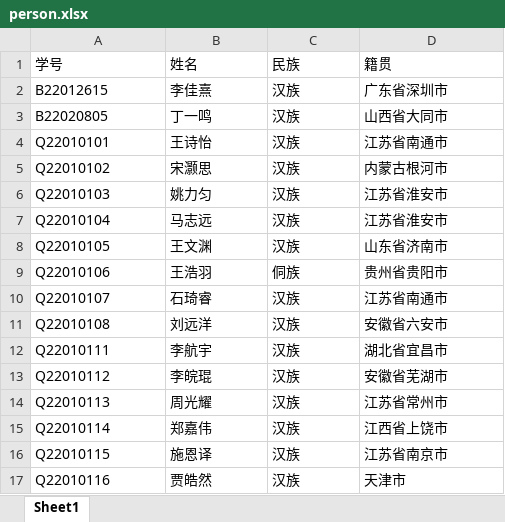
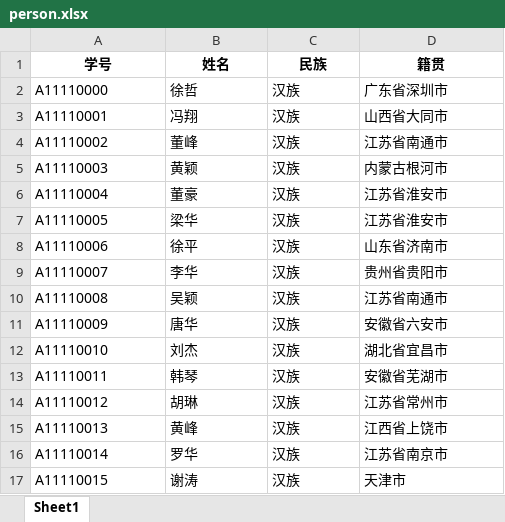
Before and after one commit to xiaozhexz246/Graduate-Destination-Map, an Excel workbook: person.xlsx, sheet Sheet1, drawn as a sheet; only a part is shown; values as stored, in another font and other column widths than the file's, no borders; removed rows and columns are numbered as before the commit, all else as after; the diff covers the shown part only; the diff names each change by its address in the sheet, - before the commit and + after, or states it on an @@ line.

```diff
--- a/person.xlsx (sheet Sheet1)
+++ b/person.xlsx (sheet Sheet1)
@@ A1:D1 bold: off → on, alignment: left → center @@
-A2 (学号): B22012615
+A2 (学号): A11110000
-B2 (姓名): 李佳熹
+B2 (姓名): 徐哲
-A3 (学号): B22020805
+A3 (学号): A11110001
-B3 (姓名): 丁一鸣
+B3 (姓名): 冯翔
-A4 (学号): Q22010101
+A4 (学号): A11110002
-B4 (姓名): 王诗怡
+B4 (姓名): 董峰
-A5 (学号): Q22010102
+A5 (学号): A11110003
-B5 (姓名): 宋灏思
+B5 (姓名): 黄颖
-A6 (学号): Q22010103
+A6 (学号): A11110004
-B6 (姓名): 姚力匀
+B6 (姓名): 董豪
-A7 (学号): Q22010104
+A7 (学号): A11110005
-B7 (姓名): 马志远
+B7 (姓名): 梁华
-A8 (学号): Q22010105
+A8 (学号): A11110006
-B8 (姓名): 王文渊
+B8 (姓名): 徐平
-row 9: Q22010106 | 王浩羽 | 侗族 | 贵州省贵阳市
+row 9: A11110007 | 李华 | 汉族 | 贵州省贵阳市
-A10 (学号): Q22010107
+A10 (学号): A11110008
-B10 (姓名): 石琦睿
+B10 (姓名): 吴颖
-A11 (学号): Q22010108
+A11 (学号): A11110009
-B11 (姓名): 刘远洋
+B11 (姓名): 唐华
-A12 (学号): Q22010111
+A12 (学号): A11110010
-B12 (姓名): 李航宇
+B12 (姓名): 刘杰
-A13 (学号): Q22010112
+A13 (学号): A11110011
-B13 (姓名): 李皖琨
+B13 (姓名): 韩琴
-A14 (学号): Q22010113
+A14 (学号): A11110012
-B14 (姓名): 周光耀
+B14 (姓名): 胡琳
-A15 (学号): Q22010114
+A15 (学号): A11110013
-B15 (姓名): 郑嘉伟
+B15 (姓名): 黄峰
-A16 (学号): Q22010115
+A16 (学号): A11110014
-B16 (姓名): 施恩译
+B16 (姓名): 罗华
-A17 (学号): Q22010116
+A17 (学号): A11110015
-B17 (姓名): 贾皓然
+B17 (姓名): 谢涛
```
Also changed, not shown: 32 removed rows and 16 edited cells elsewhere in this sheet, 3 other files.
